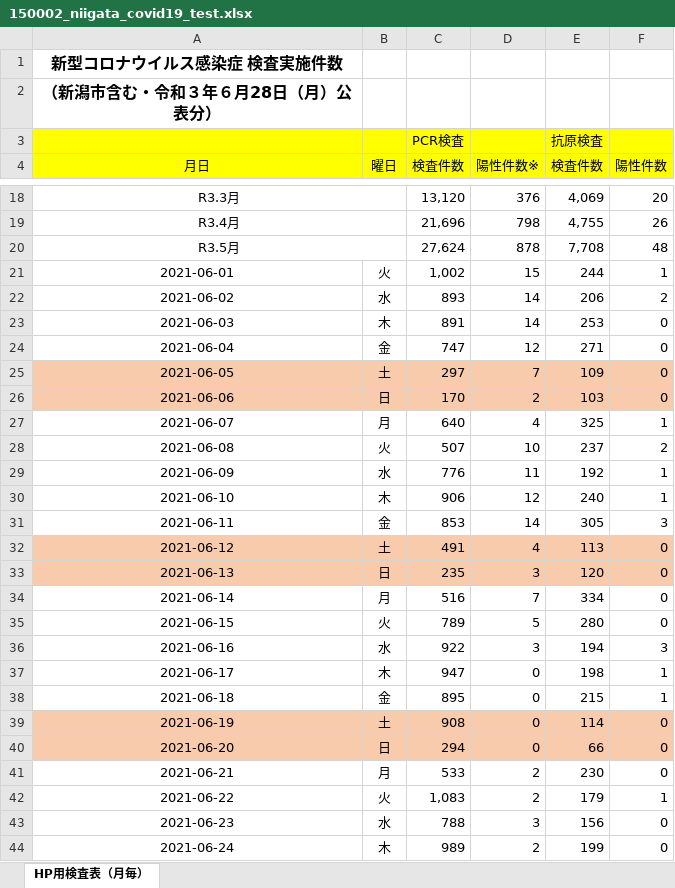
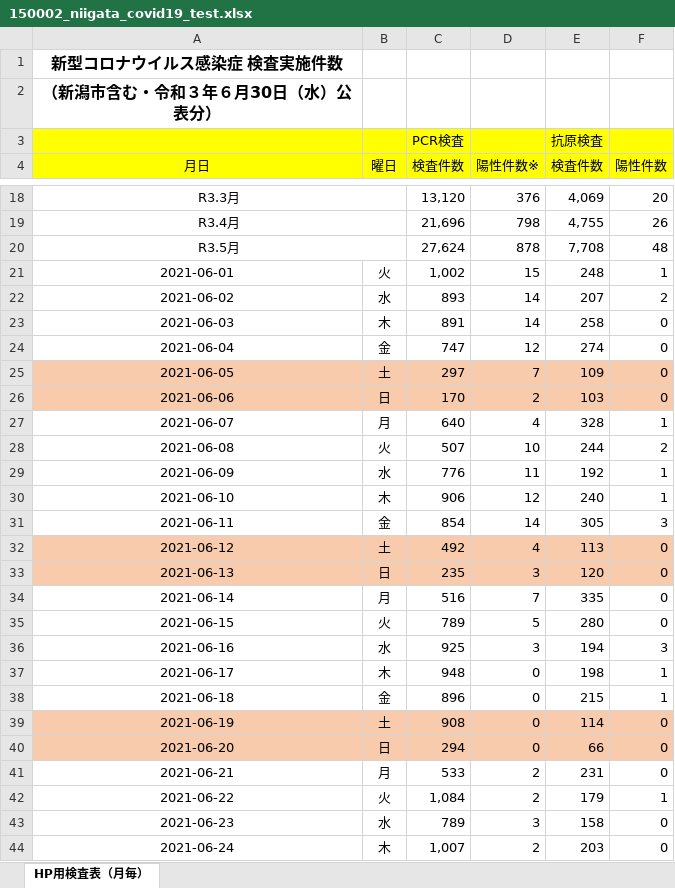
Before and after one commit to CodeForNiigata/covid19-data-niigata, an Excel workbook: dist/xlsx/150002_niigata_covid19_test.xlsx, sheet HP用検査表（月毎）, drawn as a sheet; only a part is shown, gaps mark what is left out; values as stored, in another font and other column widths than the file's, no borders; the diff covers the shown part only; the diff names each change by its address in the sheet, - before the commit and + after, or states it on an @@ line.

```diff
--- a/dist/xlsx/150002_niigata_covid19_test.xlsx (sheet HP用検査表（月毎）)
+++ b/dist/xlsx/150002_niigata_covid19_test.xlsx (sheet HP用検査表（月毎）)
-A2 (月日): （新潟市含む・令和３年６月28日（月）公表分）
+A2 (月日): （新潟市含む・令和３年６月30日（水）公表分）
-E21 (検査件数): 244
+E21 (検査件数): 248
-E22 (検査件数): 206
+E22 (検査件数): 207
-E23 (検査件数): 253
+E23 (検査件数): 258
-E24 (検査件数): 271
+E24 (検査件数): 274
-E27 (検査件数): 325
+E27 (検査件数): 328
-E28 (検査件数): 237
+E28 (検査件数): 244
-C31 (検査件数): 853
+C31 (検査件数): 854
-C32 (検査件数): 491
+C32 (検査件数): 492
-E34 (検査件数): 334
+E34 (検査件数): 335
-C36 (検査件数): 922
+C36 (検査件数): 925
-C37 (検査件数): 947
+C37 (検査件数): 948
-C38 (検査件数): 895
+C38 (検査件数): 896
-E41 (検査件数): 230
+E41 (検査件数): 231
-C42 (検査件数): 1,083
+C42 (検査件数): 1,084
-C43 (検査件数): 788
+C43 (検査件数): 789
-E43 (検査件数): 156
+E43 (検査件数): 158
-C44 (検査件数): 989
+C44 (検査件数): 1,007
-E44 (検査件数): 199
+E44 (検査件数): 203
```
Also changed, not shown: 2 added rows and 11 edited cells elsewhere in this sheet, formulas that keep their value, 10 other files.
